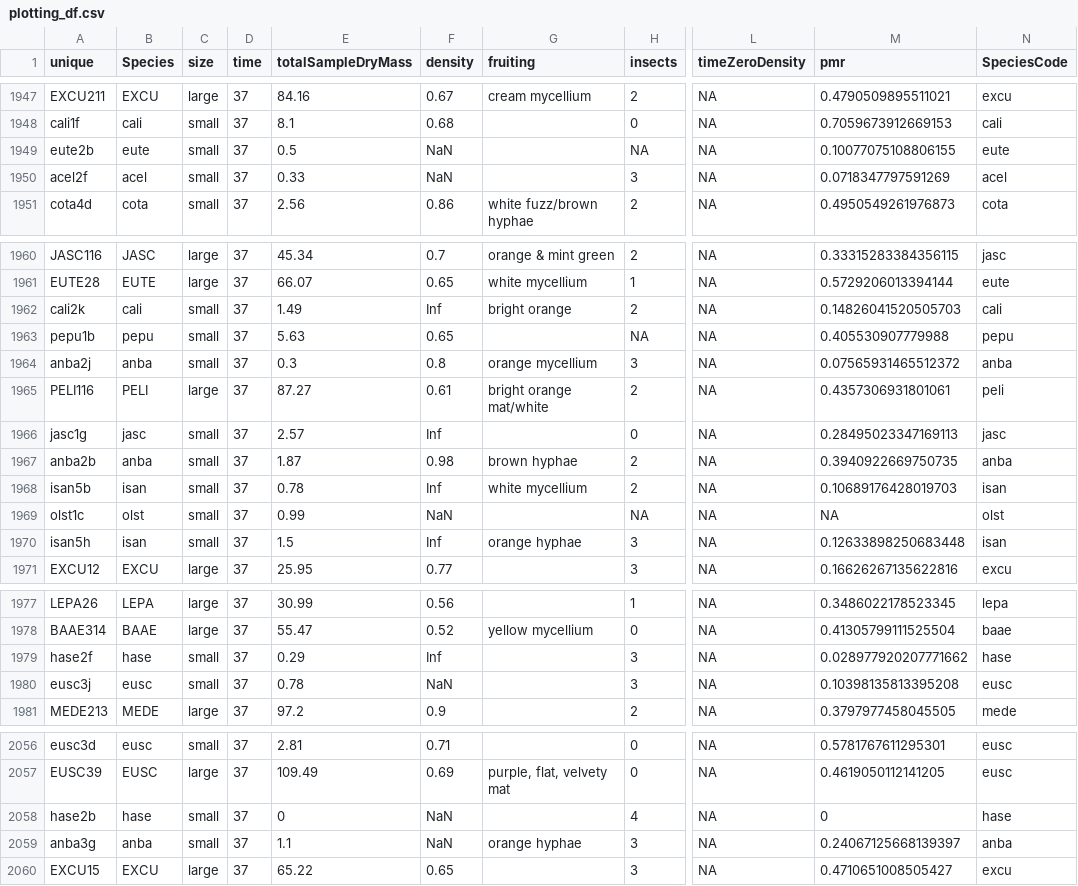
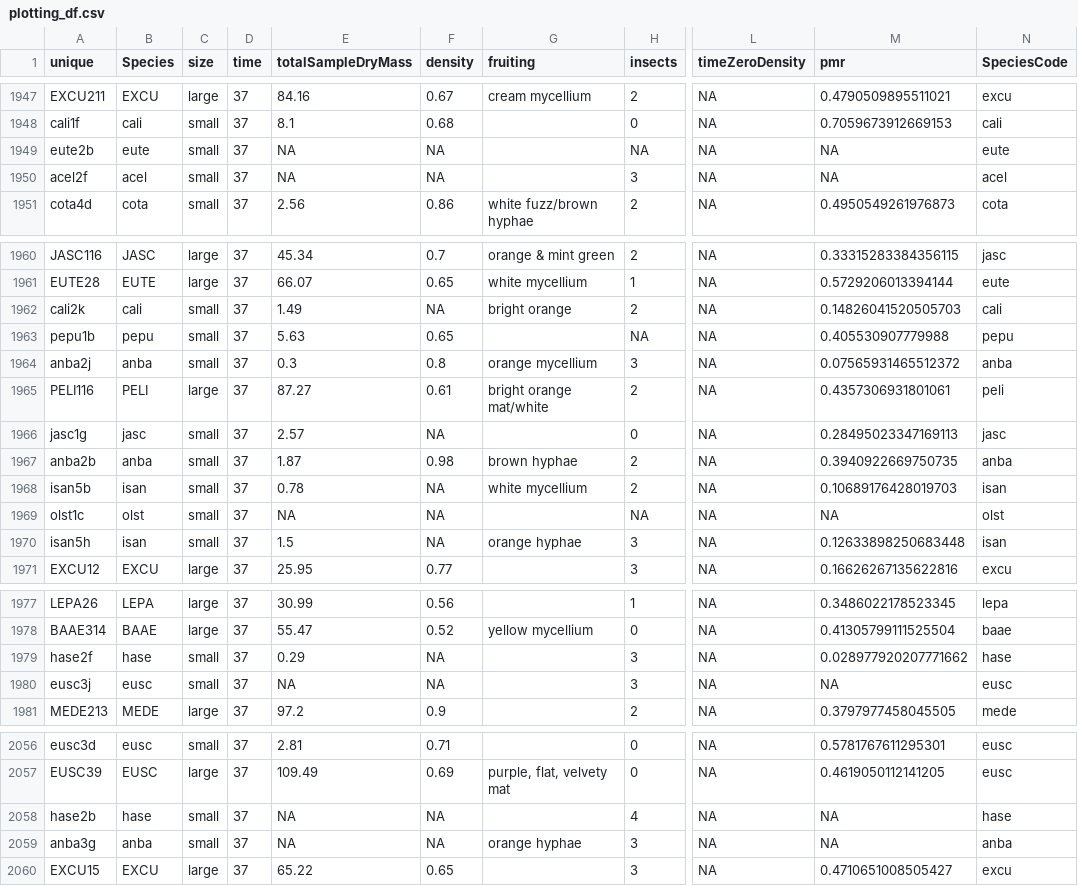
Before and after one commit to Zanne-Lab/communityVchemistry, a CSV file: derived_data/plotting_df.csv, drawn as a sheet; only a part is shown, gaps mark what is left out; the diff covers the shown part only; the diff names each change by its address in the sheet, - before the commit and + after, or states it on an @@ line.

```diff
--- a/derived_data/plotting_df.csv
+++ b/derived_data/plotting_df.csv
-E1949 (totalSampleDryMass): 0.5
+E1949 (totalSampleDryMass): NA
-F1949:F1950 (density): NaN
+F1949:F1950 (density): NA
-M1949 (pmr): 0.10077075108806155
+M1949 (pmr): NA
-E1950 (totalSampleDryMass): 0.33
+E1950 (totalSampleDryMass): NA
-M1950 (pmr): 0.0718347797591269
+M1950 (pmr): NA
-F1962 (density): Inf
+F1962 (density): NA
-F1966 (density): Inf
+F1966 (density): NA
-F1968 (density): Inf
+F1968 (density): NA
-E1969 (totalSampleDryMass): 0.99
+E1969 (totalSampleDryMass): NA
-F1969 (density): NaN
+F1969 (density): NA
-F1970 (density): Inf
+F1970 (density): NA
-F1979 (density): Inf
+F1979 (density): NA
-E1980 (totalSampleDryMass): 0.78
+E1980 (totalSampleDryMass): NA
-F1980 (density): NaN
+F1980 (density): NA
-M1980 (pmr): 0.10398135813395208
+M1980 (pmr): NA
-E2058 (totalSampleDryMass): 0
+E2058 (totalSampleDryMass): NA
-F2058:F2059 (density): NaN
+F2058:F2059 (density): NA
-M2058 (pmr): 0
+M2058 (pmr): NA
-E2059 (totalSampleDryMass): 1.1
+E2059 (totalSampleDryMass): NA
-M2059 (pmr): 0.24067125668139397
+M2059 (pmr): NA
```
Also changed, not shown: 29 edited cells elsewhere in this file, 3 other files.
